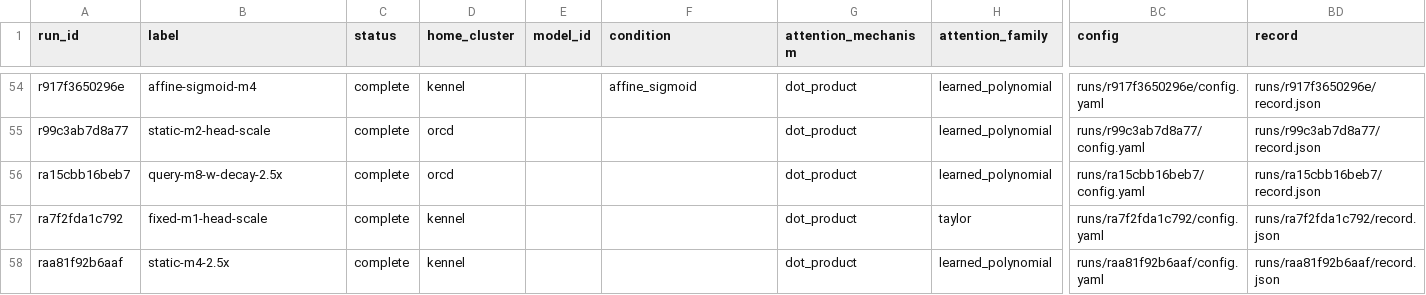
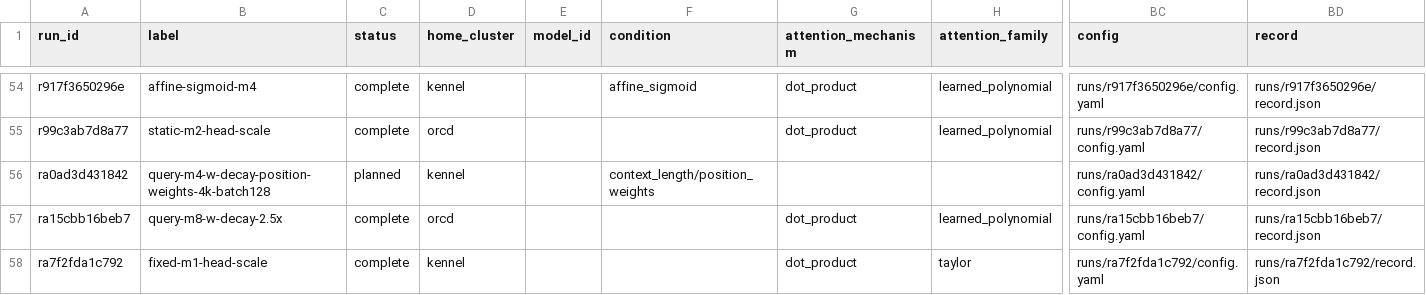
Before and after one commit to rafaelhanashiro/functional-memory, a CSV file: experiments/transformer_pp/runs.csv, drawn as a sheet; only a part is shown, gaps mark what is left out; the shorter side is filled out with more unchanged rows; rows hold the shown columns only; the diff names each change by its address in the sheet, - before the commit and + after, or states it on an @@ line.

```diff
--- a/experiments/transformer_pp/runs.csv
+++ b/experiments/transformer_pp/runs.csv
+row 56: ra0ad3d431842 | query-m4-w-decay-position-weights-4k-batch128 | planned | kennel |  | context_length/position_weights |  |  | runs/ra0ad3d431842/config.yaml | runs/ra0ad3d431842/record.json
```
Also changed, not shown: 5 other files.
